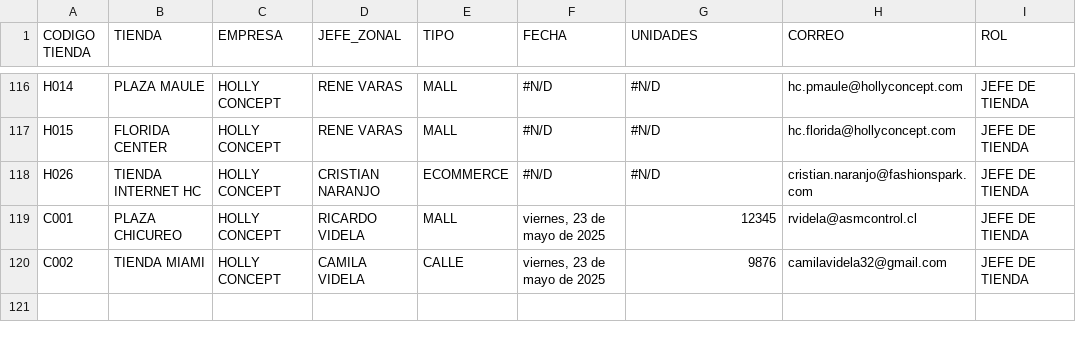
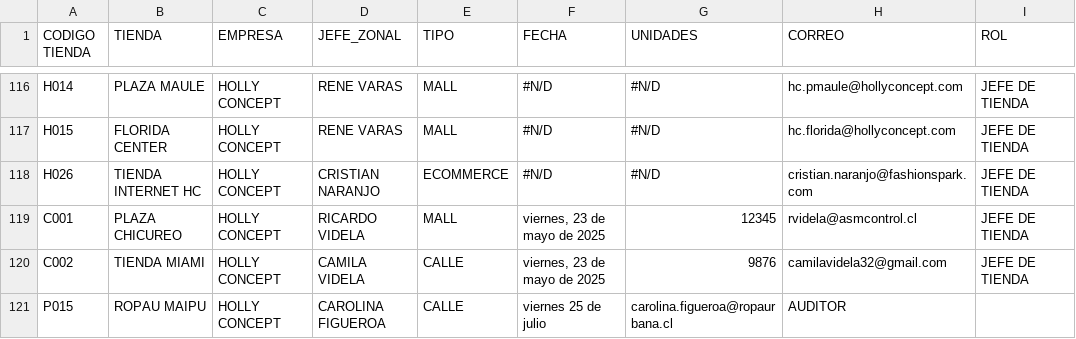
Before and after one commit to asmcontrol/CHECKLIST-PORTAL-FULL, a CSV file: BASE-DE-TIENDAS-FINAL.csv, drawn as a sheet; only a part is shown, gaps mark what is left out; the diff names each change by its address in the sheet, - before the commit and + after, or states it on an @@ line.

```diff
--- a/BASE-DE-TIENDAS-FINAL.csv
+++ b/BASE-DE-TIENDAS-FINAL.csv
+row 121: P015 | ROPAU MAIPU | HOLLY CONCEPT | CAROLINA FIGUEROA | CALLE | viernes 25 de julio | carolina.figueroa@ropaurbana.cl | AUDITOR
```
Also changed, not shown: 12 other files.
